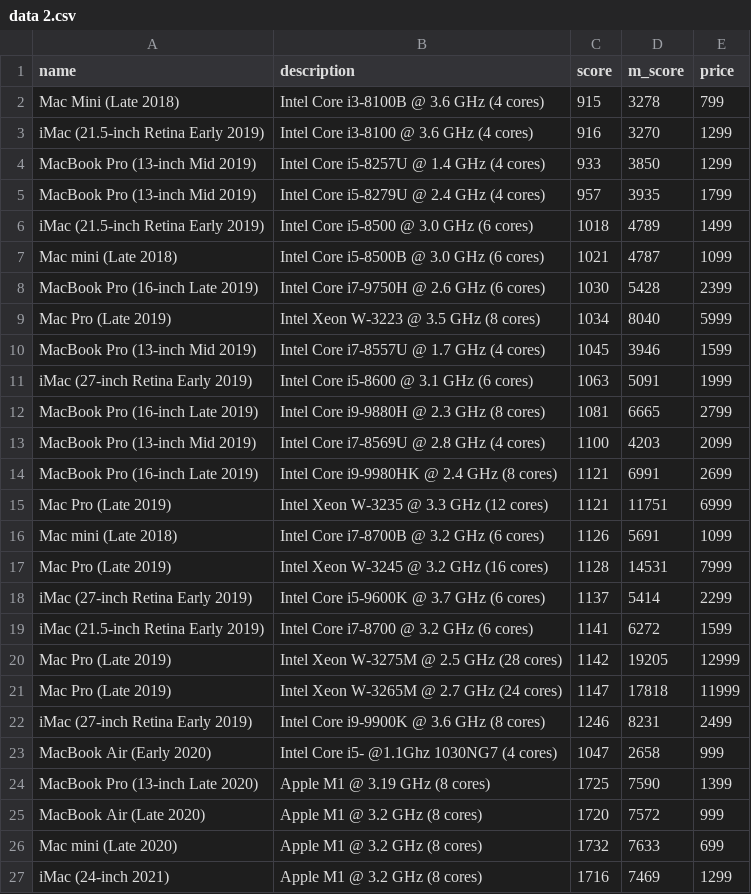
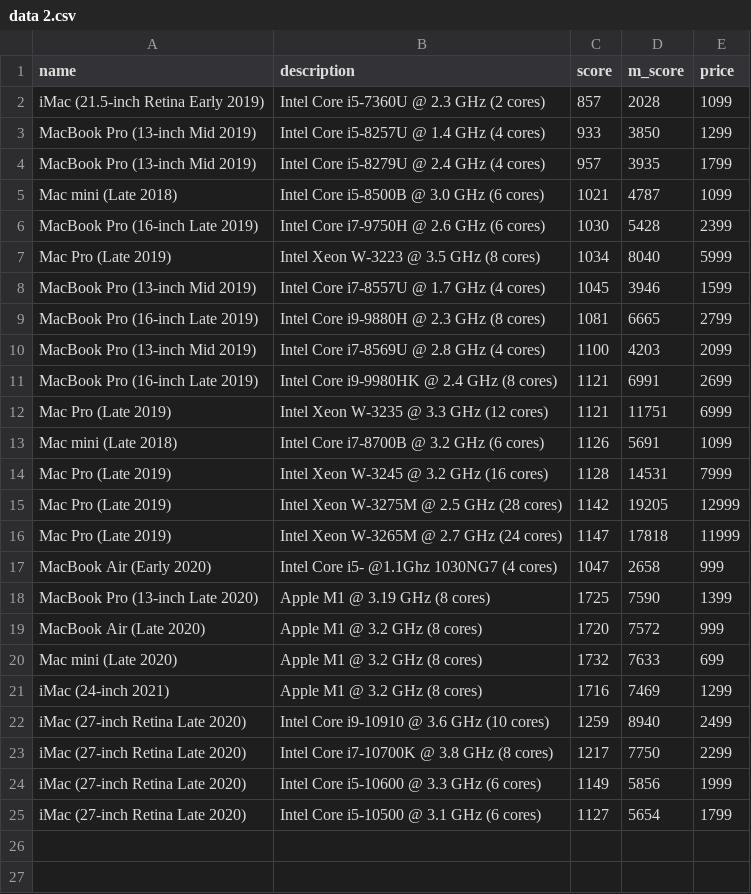
Before and after one commit to burnedsap/photogrammetryrepo, a CSV file: data 2.csv, drawn as a sheet; removed rows and columns are numbered as before the commit, all else as after; the diff names each change by its address in the sheet, - before the commit and + after, or states it on an @@ line.

```diff
--- a/data 2.csv
+++ b/data 2.csv
-row 2: Mac Mini (Late 2018) | Intel Core i3-8100B @ 3.6 GHz (4 cores) | 915 | 3278 | 799
-row 3: iMac (21.5-inch Retina Early 2019) | Intel Core i3-8100 @ 3.6 GHz (4 cores) | 916 | 3270 | 1299
+row 2: iMac (21.5-inch Retina Early 2019) | Intel Core i5-7360U @ 2.3 GHz (2 cores) | 857 | 2028 | 1099
-row 6: iMac (21.5-inch Retina Early 2019) | Intel Core i5-8500 @ 3.0 GHz (6 cores) | 1018 | 4789 | 1499
-row 11: iMac (27-inch Retina Early 2019) | Intel Core i5-8600 @ 3.1 GHz (6 cores) | 1063 | 5091 | 1999
-row 18: iMac (27-inch Retina Early 2019) | Intel Core i5-9600K @ 3.7 GHz (6 cores) | 1137 | 5414 | 2299
-row 19: iMac (21.5-inch Retina Early 2019) | Intel Core i7-8700 @ 3.2 GHz (6 cores) | 1141 | 6272 | 1599
-row 22: iMac (27-inch Retina Early 2019) | Intel Core i9-9900K @ 3.6 GHz (8 cores) | 1246 | 8231 | 2499
+row 22: iMac (27-inch Retina Late 2020) | Intel Core i9-10910 @ 3.6 GHz (10 cores) | 1259 | 8940 | 2499
+row 23: iMac (27-inch Retina Late 2020) | Intel Core i7-10700K @ 3.8 GHz (8 cores) | 1217 | 7750 | 2299
+row 24: iMac (27-inch Retina Late 2020) | Intel Core i5-10600 @ 3.3 GHz (6 cores) | 1149 | 5856 | 1999
+row 25: iMac (27-inch Retina Late 2020) | Intel Core i5-10500 @ 3.1 GHz (6 cores) | 1127 | 5654 | 1799
```
Also changed, not shown: data.csv.
